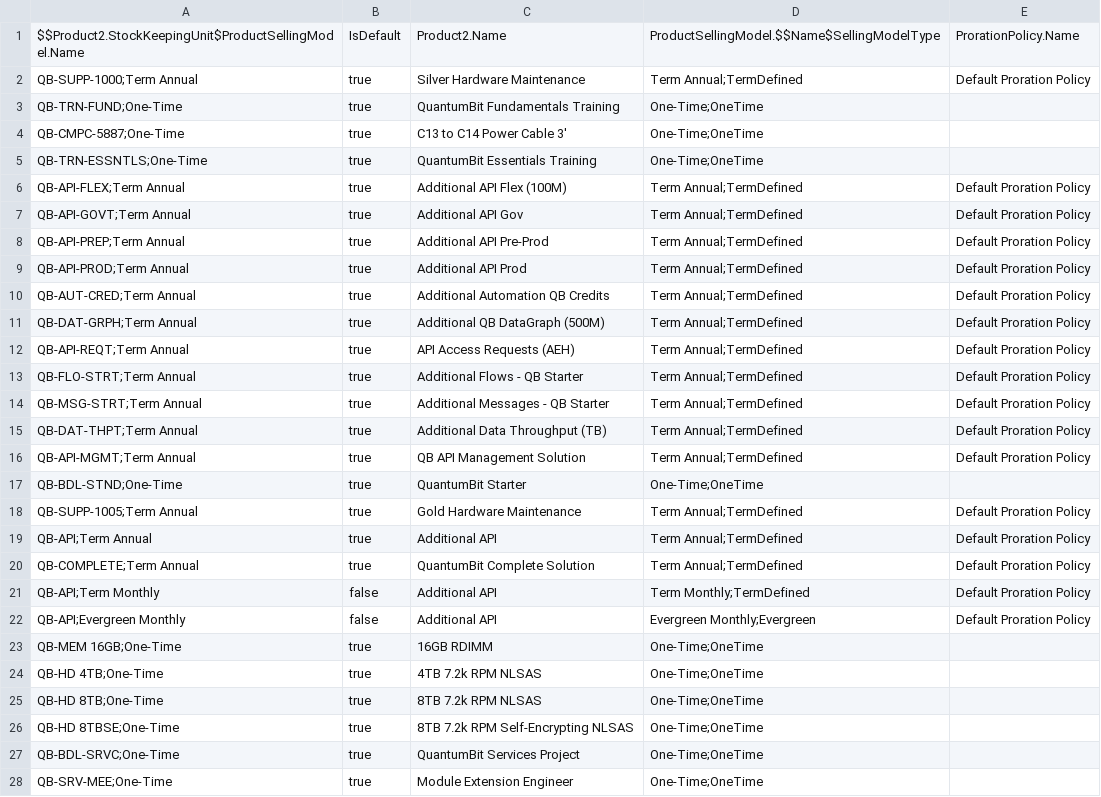
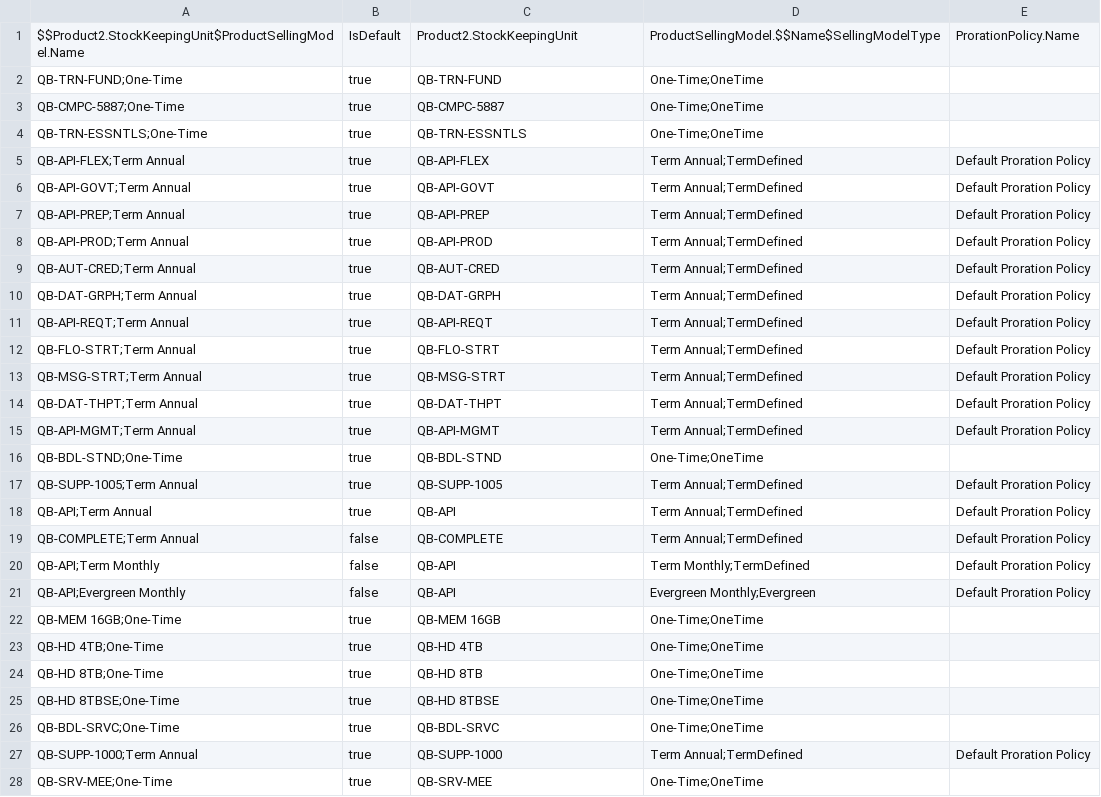
Before and after one commit to bgaldino/rlm-base, a CSV file: datasets/sfdmu/multicurrency/ProductSellingModelOption.csv, drawn as a sheet; only a part is shown; the diff covers the shown part only.

```diff
--- a/datasets/sfdmu/multicurrency/ProductSellingModelOption.csv
+++ b/datasets/sfdmu/multicurrency/ProductSellingModelOption.csv
@@ -1,28 +1,28 @@
-$$Product2.StockKeepingUnit$ProductSellingModel.Name,IsDefault,Product2.Name,ProductSellingModel.$$Name$SellingModelType,ProrationPolicy.Name
-QB-SUPP-1000;Term Annual,true,Silver Hardware Maintenance,Term Annual;TermDefined,Default Proration Policy
-QB-TRN-FUND;One-Time,true,QuantumBit Fundamentals Training,One-Time;OneTime,
-QB-CMPC-5887;One-Time,true,C13 to C14 Power Cable 3',One-Time;OneTime,
-QB-TRN-ESSNTLS;One-Time,true,QuantumBit Essentials Training,One-Time;OneTime,
-QB-API-FLEX;Term Annual,true,Additional API Flex (100M),Term Annual;TermDefined,Default Proration Policy
-QB-API-GOVT;Term Annual,true,Additional API Gov,Term Annual;TermDefined,Default Proration Policy
-QB-API-PREP;Term Annual,true,Additional API Pre-Prod,Term Annual;TermDefined,Default Proration Policy
-QB-API-PROD;Term Annual,true,Additional API Prod,Term Annual;TermDefined,Default Proration Policy
-QB-AUT-CRED;Term Annual,true,Additional Automation QB Credits,Term Annual;TermDefined,Default Proration Policy
-QB-DAT-GRPH;Term Annual,true,Additional QB DataGraph (500M),Term Annual;TermDefined,Default Proration Policy
-QB-API-REQT;Term Annual,true,API Access Requests (AEH),Term Annual;TermDefined,Default Proration Policy
-QB-FLO-STRT;Term Annual,true,Additional Flows - QB Starter,Term Annual;TermDefined,Default Proration Policy
-QB-MSG-STRT;Term Annual,true,Additional Messages - QB Starter,Term Annual;TermDefined,Default Proration Policy
-QB-DAT-THPT;Term Annual,true,Additional Data Throughput (TB),Term Annual;TermDefined,Default Proration Policy
-QB-API-MGMT;Term Annual,true,QB API Management Solution,Term Annual;TermDefined,Default Proration Policy
-QB-BDL-STND;One-Time,true,QuantumBit Starter,One-Time;OneTime,
-QB-SUPP-1005;Term Annual,true,Gold Hardware Maintenance,Term Annual;TermDefined,Default Proration Policy
-QB-API;Term Annual,true,Additional API,Term Annual;TermDefined,Default Proration Policy
-QB-COMPLETE;Term Annual,true,QuantumBit Complete Solution,Term Annual;TermDefined,Default Proration Policy
-QB-API;Term Monthly,false,Additional API,Term Monthly;TermDefined,Default Proration Policy
-QB-API;Evergreen Monthly,false,Additional API,Evergreen Monthly;Evergreen,Default Proration Policy
-QB-MEM 16GB;One-Time,true,16GB RDIMM,One-Time;OneTime,
-QB-HD 4TB;One-Time,true,4TB 7.2k RPM NLSAS,One-Time;OneTime,
-QB-HD 8TB;One-Time,true,8TB 7.2k RPM NLSAS,One-Time;OneTime,
-QB-HD 8TBSE;One-Time,true,8TB 7.2k RPM Self-Encrypting NLSAS,One-Time;OneTime,
-QB-BDL-SRVC;One-Time,true,QuantumBit Services Project,One-Time;OneTime,
-QB-SRV-MEE;One-Time,true,Module Extension Engineer,One-Time;OneTime,
+$$Product2.StockKeepingUnit$ProductSellingModel.Name,IsDefault,Product2.StockKeepingUnit,ProductSellingModel.$$Name$SellingModelType,ProrationPolicy.Name
+QB-TRN-FUND;One-Time,true,QB-TRN-FUND,One-Time;OneTime,
+QB-CMPC-5887;One-Time,true,QB-CMPC-5887,One-Time;OneTime,
+QB-TRN-ESSNTLS;One-Time,true,QB-TRN-ESSNTLS,One-Time;OneTime,
+QB-API-FLEX;Term Annual,true,QB-API-FLEX,Term Annual;TermDefined,Default Proration Policy
+QB-API-GOVT;Term Annual,true,QB-API-GOVT,Term Annual;TermDefined,Default Proration Policy
+QB-API-PREP;Term Annual,true,QB-API-PREP,Term Annual;TermDefined,Default Proration Policy
+QB-API-PROD;Term Annual,true,QB-API-PROD,Term Annual;TermDefined,Default Proration Policy
+QB-AUT-CRED;Term Annual,true,QB-AUT-CRED,Term Annual;TermDefined,Default Proration Policy
+QB-DAT-GRPH;Term Annual,true,QB-DAT-GRPH,Term Annual;TermDefined,Default Proration Policy
+QB-API-REQT;Term Annual,true,QB-API-REQT,Term Annual;TermDefined,Default Proration Policy
+QB-FLO-STRT;Term Annual,true,QB-FLO-STRT,Term Annual;TermDefined,Default Proration Policy
+QB-MSG-STRT;Term Annual,true,QB-MSG-STRT,Term Annual;TermDefined,Default Proration Policy
+QB-DAT-THPT;Term Annual,true,QB-DAT-THPT,Term Annual;TermDefined,Default Proration Policy
+QB-API-MGMT;Term Annual,true,QB-API-MGMT,Term Annual;TermDefined,Default Proration Policy
+QB-BDL-STND;One-Time,true,QB-BDL-STND,One-Time;OneTime,
+QB-SUPP-1005;Term Annual,true,QB-SUPP-1005,Term Annual;TermDefined,Default Proration Policy
+QB-API;Term Annual,true,QB-API,Term Annual;TermDefined,Default Proration Policy
+QB-COMPLETE;Term Annual,false,QB-COMPLETE,Term Annual;TermDefined,Default Proration Policy
+QB-API;Term Monthly,false,QB-API,Term Monthly;TermDefined,Default Proration Policy
+QB-API;Evergreen Monthly,false,QB-API,Evergreen Monthly;Evergreen,Default Proration Policy
+QB-MEM 16GB;One-Time,true,QB-MEM 16GB,One-Time;OneTime,
+QB-HD 4TB;One-Time,true,QB-HD 4TB,One-Time;OneTime,
+QB-HD 8TB;One-Time,true,QB-HD 8TB,One-Time;OneTime,
+QB-HD 8TBSE;One-Time,true,QB-HD 8TBSE,One-Time;OneTime,
+QB-BDL-SRVC;One-Time,true,QB-BDL-SRVC,One-Time;OneTime,
+QB-SUPP-1000;Term Annual,true,QB-SUPP-1000,Term Annual;TermDefined,Default Proration Policy
+QB-SRV-MEE;One-Time,true,QB-SRV-MEE,One-Time;OneTime,
```
Also changed, not shown: 41 edited cells elsewhere in this file, datasets/sfdmu/multicurrency/AttributeBasedAdjustment.csv, datasets/sfdmu/multicurrency/BundleBasedAdjustment.csv, 6 other files.
